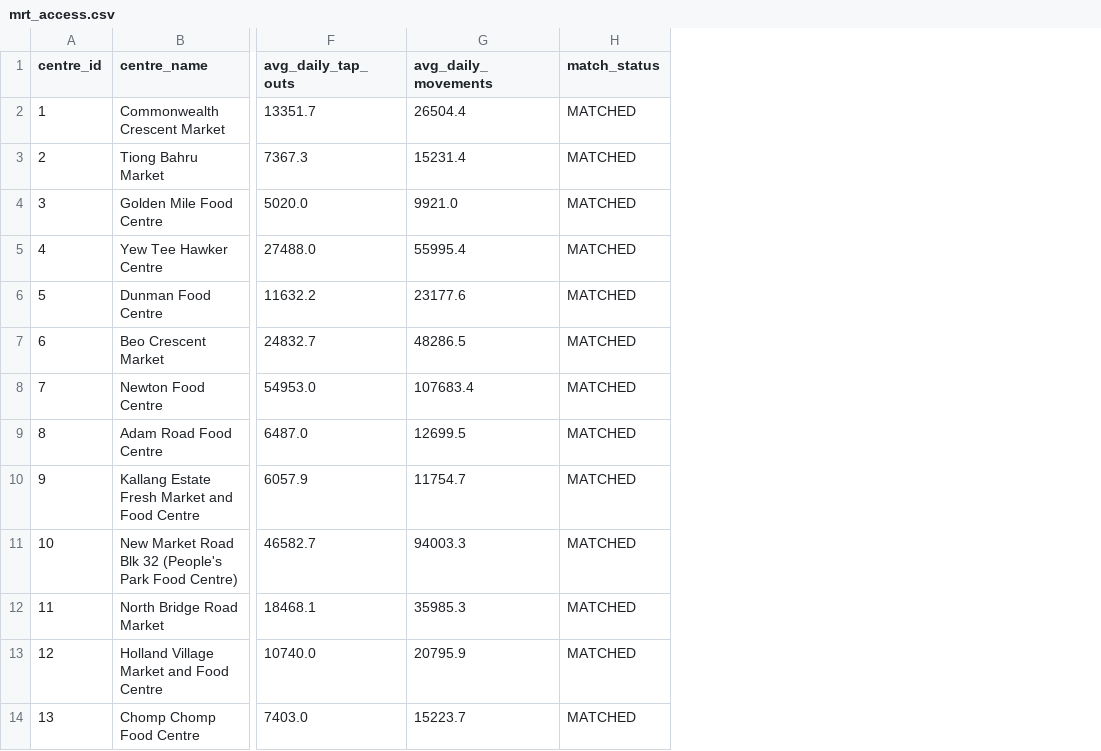
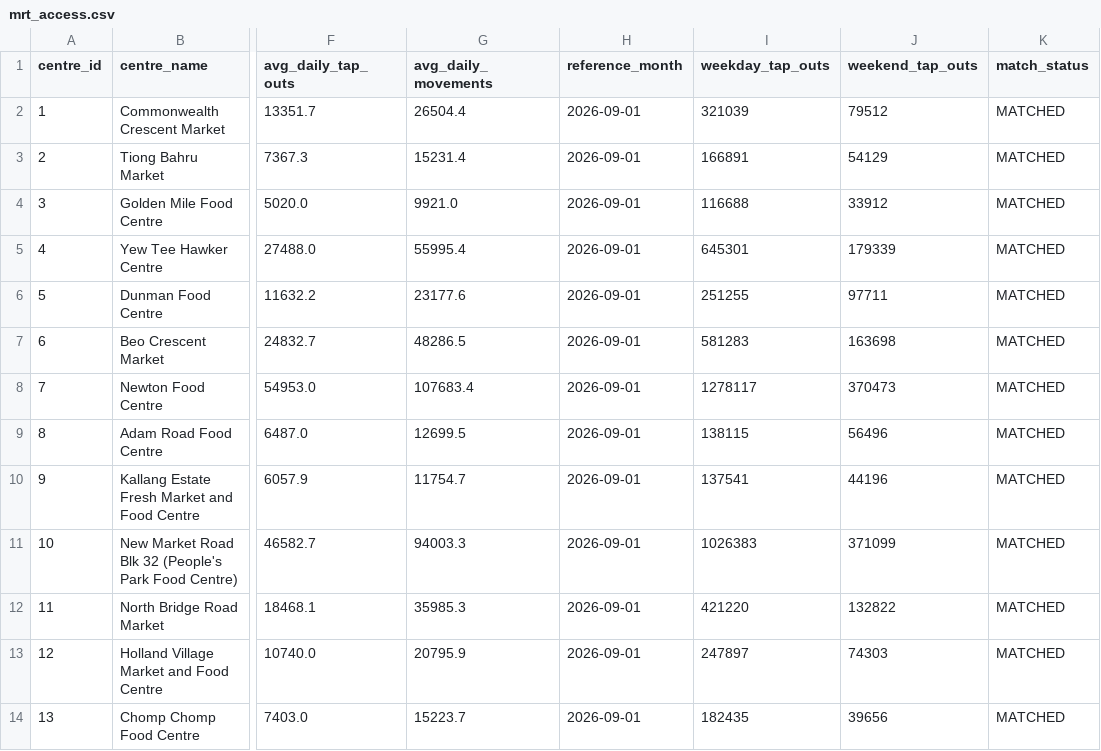
Before and after one commit to thanhmct/DBA3702_Team3_SA1, a CSV file: data/mrt_access.csv, drawn as a sheet; only a part is shown, gaps mark what is left out; the diff names each change by its address in the sheet, - before the commit and + after, or states it on an @@ line.

Commit message:
Final amendments: Find Your Best Fit ranking, monthly cost and price charts, land use section, V8 rent view, dot navigation

```diff
--- a/data/mrt_access.csv
+++ b/data/mrt_access.csv
+column H (reference_month), rows 2-14: all 2026-09-01
+column I (weekday_tap_outs), rows 2-14: 321039 | 166891 | 116688 | 645301 | 251255 | 581283 | 1278117 | 138115 | 137541 | 1026383 | 421220 | 247897 | 182435
+column J (weekend_tap_outs), rows 2-14: 79512 | 54129 | 33912 | 179339 | 97711 | 163698 | 370473 | 56496 | 44196 | 371099 | 132822 | 74303 | 39656
```
Also changed, not shown: 5 other files.
